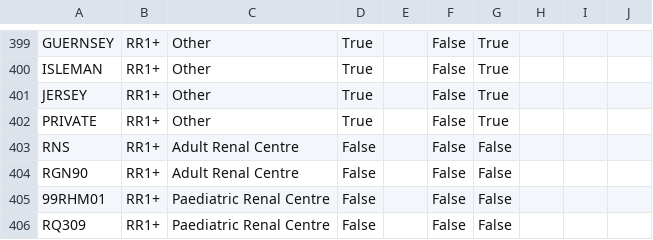
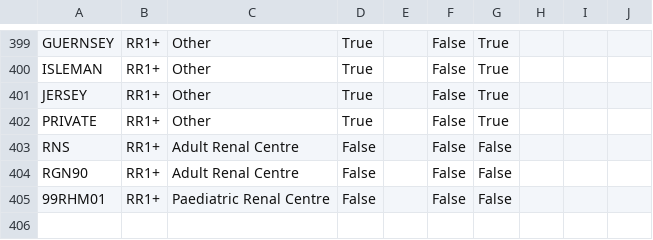
Before and after one commit to renalreg/registry-codes, a CSV file: tables/facility_new/facilities.csv, drawn as a sheet; only a part is shown, gaps mark what is left out; the diff names each change by its address in the sheet, - before the commit and + after, or states it on an @@ line.

Commit message:
removed depricated code from facilities

```diff
--- a/tables/facility_new/facilities.csv
+++ b/tables/facility_new/facilities.csv
-row 406: RQ309 | RR1+ | Paediatric Renal Centre | False |  | False | False
```
